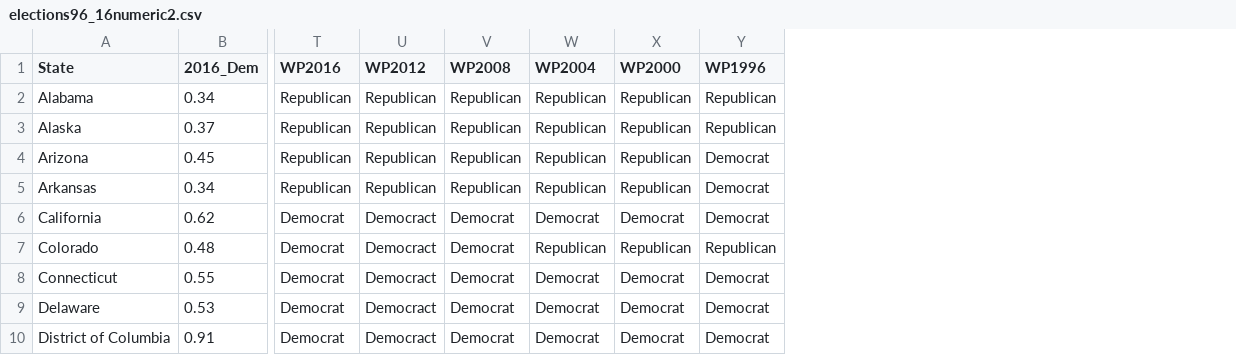
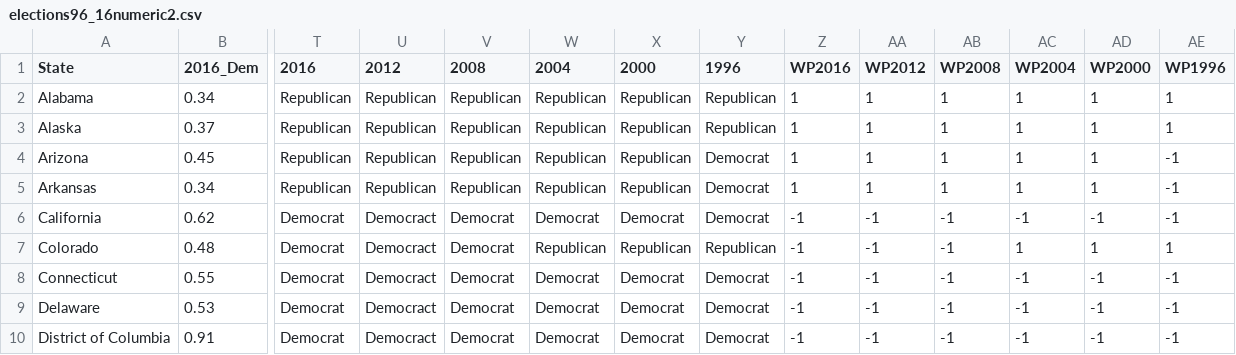
Before and after one commit to mubink51/FIT3179Hw2, a CSV file: elections96_16numeric2.csv, drawn as a sheet; only a part is shown, gaps mark what is left out; the diff names each change by its address in the sheet, - before the commit and + after, or states it on an @@ line.

Commit message:
Add files via upload

```diff
--- a/elections96_16numeric2.csv
+++ b/elections96_16numeric2.csv
+column Z (WP2016), rows 2-10: 1 | 1 | 1 | 1 | -1 | -1 | -1 | -1 | -1
+column AA (WP2012), rows 2-10: 1 | 1 | 1 | 1 | -1 | -1 | -1 | -1 | -1
+column AB (WP2008), rows 2-10: 1 | 1 | 1 | 1 | -1 | -1 | -1 | -1 | -1
+column AC (WP2004), rows 2-10: 1 | 1 | 1 | 1 | -1 | 1 | -1 | -1 | -1
+column AD (WP2000), rows 2-10: 1 | 1 | 1 | 1 | -1 | 1 | -1 | -1 | -1
+column AE (WP1996), rows 2-10: 1 | 1 | -1 | -1 | -1 | 1 | -1 | -1 | -1
-T1: WP2016
+T1: 2016
-U1: WP2012
+U1: 2012
-V1: WP2008
+V1: 2008
-W1: WP2004
+W1: 2004
-X1: WP2000
+X1: 2000
-Y1: WP1996
+Y1: 1996
```
